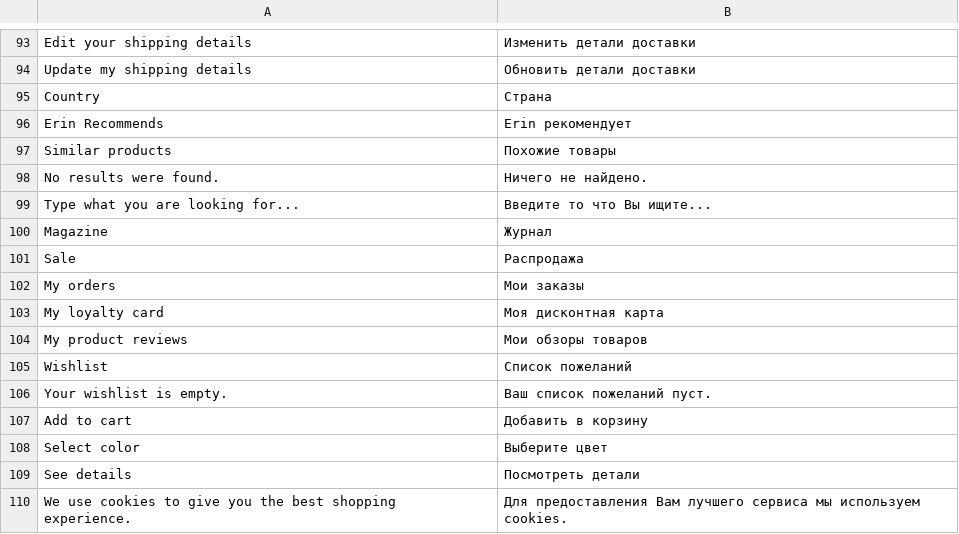
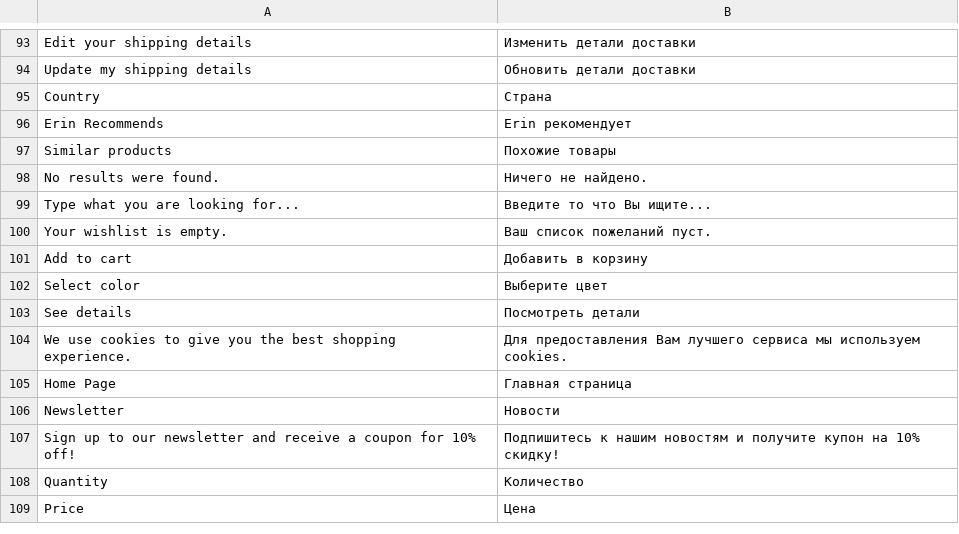
Before and after one commit to vuestorefront/vue-storefront, a CSV file: core/i18n/resource/i18n/ru-RU.csv, drawn as a sheet; only a part is shown, gaps mark what is left out; the shorter side is filled out with more unchanged rows; the diff names each change by its address in the sheet, - before the commit and + after, or states it on an @@ line.

```diff
--- a/core/i18n/resource/i18n/ru-RU.csv
+++ b/core/i18n/resource/i18n/ru-RU.csv
-row 100: Magazine | Журнал
-row 101: Sale | Распродажа
-row 102: My orders | Мои заказы
-row 103: My loyalty card | Моя дисконтная карта
-row 104: My product reviews | Мои обзоры товаров
-row 105: Wishlist | Список пожеланий
```
Also changed, not shown: core/i18n/resource/i18n/de-DE.csv, core/i18n/resource/i18n/es-ES.csv, 7 other files.
